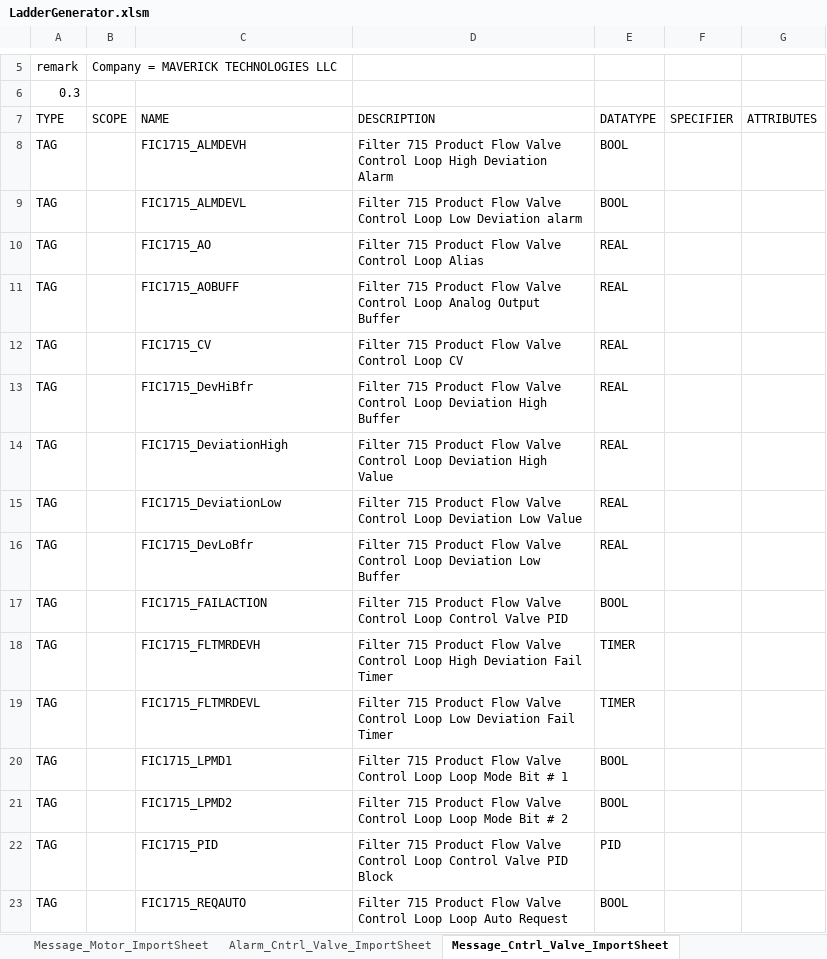
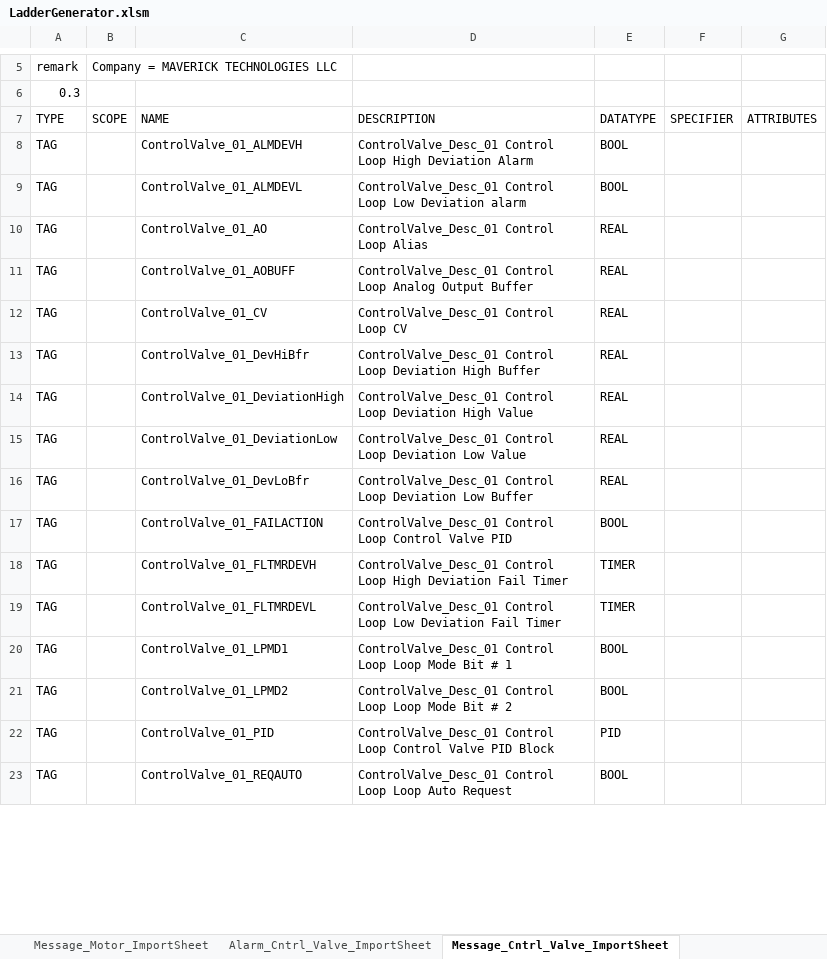
Before and after one commit to Jonahgff/PLC-Development-Tool, an Excel workbook: LadderGenerator.xlsm, sheet Message_Cntrl_Valve_ImportSheet, drawn as a sheet; only a part is shown, gaps mark what is left out; values as stored, in another font and other column widths than the file's, no borders; the diff covers the shown part only; the diff names each change by its address in the sheet, - before the commit and + after, or states it on an @@ line.

```diff
--- a/LadderGenerator.xlsm (sheet Message_Cntrl_Valve_ImportSheet)
+++ b/LadderGenerator.xlsm (sheet Message_Cntrl_Valve_ImportSheet)
-C8 (NAME): FIC1715_ALMDEVH
+C8 (NAME): ControlValve_01_ALMDEVH
-D8 (DESCRIPTION): Filter 715 Product Flow Valve Control Loop…
+D8 (DESCRIPTION): ControlValve_Desc_01 Control Loop…
-C9 (NAME): FIC1715_ALMDEVL
+C9 (NAME): ControlValve_01_ALMDEVL
-D9 (DESCRIPTION): Filter 715 Product Flow Valve Control Loop…
+D9 (DESCRIPTION): ControlValve_Desc_01 Control Loop…
-C10 (NAME): FIC1715_AO
+C10 (NAME): ControlValve_01_AO
-D10 (DESCRIPTION): Filter 715 Product Flow Valve Control Loop Alias
+D10 (DESCRIPTION): ControlValve_Desc_01 Control Loop Alias
-C11 (NAME): FIC1715_AOBUFF
+C11 (NAME): ControlValve_01_AOBUFF
-D11 (DESCRIPTION): Filter 715 Product Flow Valve Control Loop…
+D11 (DESCRIPTION): ControlValve_Desc_01 Control Loop…
-C12 (NAME): FIC1715_CV
+C12 (NAME): ControlValve_01_CV
-D12 (DESCRIPTION): Filter 715 Product Flow Valve Control Loop CV
+D12 (DESCRIPTION): ControlValve_Desc_01 Control Loop CV
-C13 (NAME): FIC1715_DevHiBfr
+C13 (NAME): ControlValve_01_DevHiBfr
-D13 (DESCRIPTION): Filter 715 Product Flow Valve Control Loop…
+D13 (DESCRIPTION): ControlValve_Desc_01 Control Loop…
-C14 (NAME): FIC1715_DeviationHigh
+C14 (NAME): ControlValve_01_DeviationHigh
-D14 (DESCRIPTION): Filter 715 Product Flow Valve Control Loop…
+D14 (DESCRIPTION): ControlValve_Desc_01 Control Loop…
-C15 (NAME): FIC1715_DeviationLow
+C15 (NAME): ControlValve_01_DeviationLow
-D15 (DESCRIPTION): Filter 715 Product Flow Valve Control Loop…
+D15 (DESCRIPTION): ControlValve_Desc_01 Control Loop…
-C16 (NAME): FIC1715_DevLoBfr
+C16 (NAME): ControlValve_01_DevLoBfr
-D16 (DESCRIPTION): Filter 715 Product Flow Valve Control Loop…
+D16 (DESCRIPTION): ControlValve_Desc_01 Control Loop…
-C17 (NAME): FIC1715_FAILACTION
+C17 (NAME): ControlValve_01_FAILACTION
-D17 (DESCRIPTION): Filter 715 Product Flow Valve Control Loop…
+D17 (DESCRIPTION): ControlValve_Desc_01 Control Loop…
-C18 (NAME): FIC1715_FLTMRDEVH
+C18 (NAME): ControlValve_01_FLTMRDEVH
-D18 (DESCRIPTION): Filter 715 Product Flow Valve Control Loop…
+D18 (DESCRIPTION): ControlValve_Desc_01 Control Loop…
-C19 (NAME): FIC1715_FLTMRDEVL
+C19 (NAME): ControlValve_01_FLTMRDEVL
-D19 (DESCRIPTION): Filter 715 Product Flow Valve Control Loop…
+D19 (DESCRIPTION): ControlValve_Desc_01 Control Loop…
-C20 (NAME): FIC1715_LPMD1
+C20 (NAME): ControlValve_01_LPMD1
-D20 (DESCRIPTION): Filter 715 Product Flow Valve Control Loop…
+D20 (DESCRIPTION): ControlValve_Desc_01 Control Loop…
-C21 (NAME): FIC1715_LPMD2
+C21 (NAME): ControlValve_01_LPMD2
-D21 (DESCRIPTION): Filter 715 Product Flow Valve Control Loop…
+D21 (DESCRIPTION): ControlValve_Desc_01 Control Loop…
-C22 (NAME): FIC1715_PID
+C22 (NAME): ControlValve_01_PID
-D22 (DESCRIPTION): Filter 715 Product Flow Valve Control Loop…
+D22 (DESCRIPTION): ControlValve_Desc_01 Control Loop…
-C23 (NAME): FIC1715_REQAUTO
+C23 (NAME): ControlValve_01_REQAUTO
-D23 (DESCRIPTION): Filter 715 Product Flow Valve Control Loop…
+D23 (DESCRIPTION): ControlValve_Desc_01 Control Loop…
```
Also changed, not shown: 92 added rows and 14 edited cells elsewhere in this sheet, sheet Message_Valve_ImportSheet, sheet Message_AI_ImportSheet, sheet Message_Motor_ImportSheet, sheet Home, sheet Alarm_Cntrl_Valve_ImportSheet, sheet Alarm_Valve_ImportSheet, 2 more sheets, charts or pictures.
